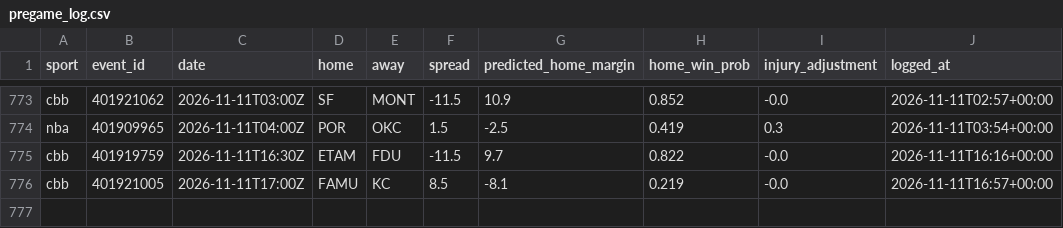
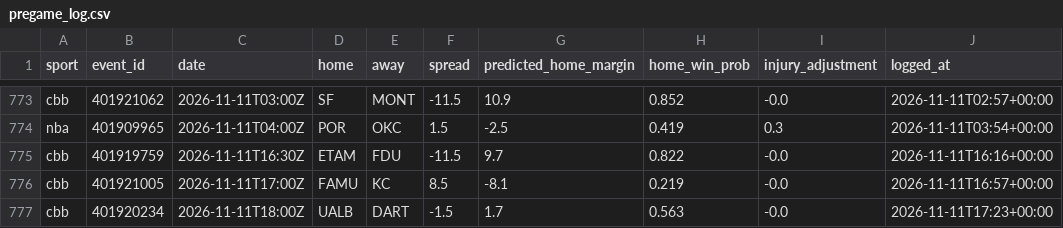
Before and after one commit to adotscotty/HandsDownAI, a CSV file: data/pregame_log.csv, drawn as a sheet; only a part is shown, gaps mark what is left out.

```diff
--- a/data/pregame_log.csv
+++ b/data/pregame_log.csv
@@ -776 +776,2 @@ cbb,401919759,2026-11-11T16:30Z,ETAM,FDU,-11.5,9.7,0.822,-0.0,2026-11-11T16:16+0
 cbb,401921005,2026-11-11T17:00Z,FAMU,KC,8.5,-8.1,0.219,-0.0,2026-11-11T16:57+00:00
+cbb,401920234,2026-11-11T18:00Z,UALB,DART,-1.5,1.7,0.563,-0.0,2026-11-11T17:23+00:00
```
Also changed, not shown: 1 other file.
